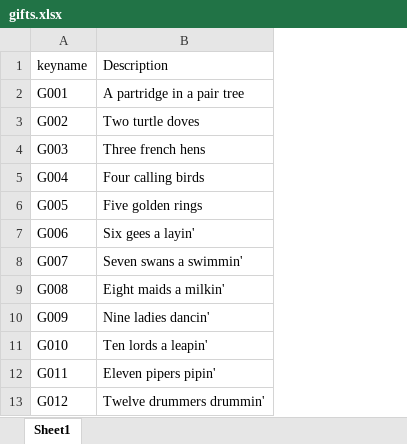
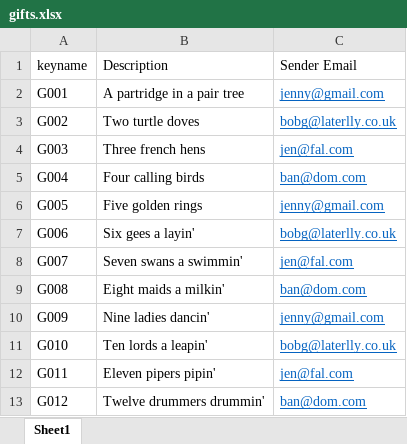
Before and after one commit to lawrennd/referia, an Excel workbook: notebooks/excel_gift_example/gifts.xlsx, sheet Sheet1, drawn as a sheet; values as stored, in another font and other column widths than the file's, no borders; the diff names each change by its address in the sheet, - before the commit and + after, or states it on an @@ line.

Commit message:
Add email sending capability.

```diff
--- a/notebooks/excel_gift_example/gifts.xlsx (sheet Sheet1)
+++ b/notebooks/excel_gift_example/gifts.xlsx (sheet Sheet1)
+column C (Sender Email), rows 2-13: jenny@gmail.com | bobg@laterlly.co.uk | jen@fal.com | ban@dom.com | jenny@gmail.com | bobg@laterlly.co.uk | jen@fal.com | ban@dom.com | jenny@gmail.com | bobg@laterlly.co.uk | jen@fal.com | ban@dom.com
```
Also changed, not shown: 10 other files.
